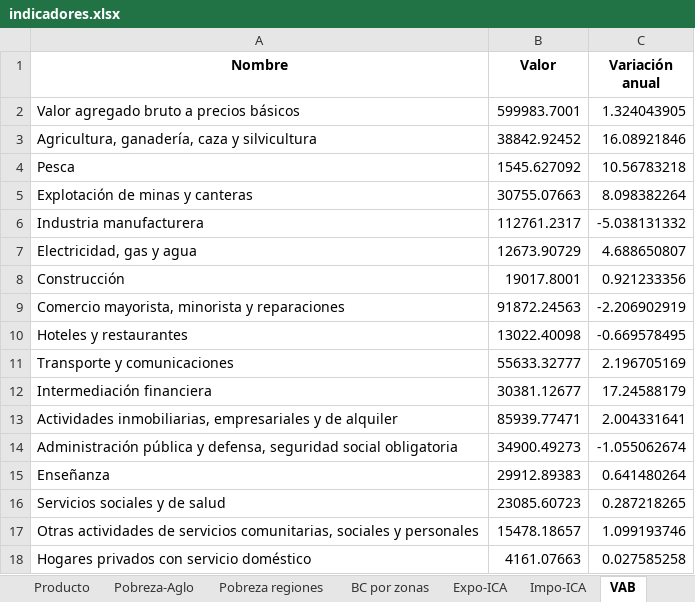
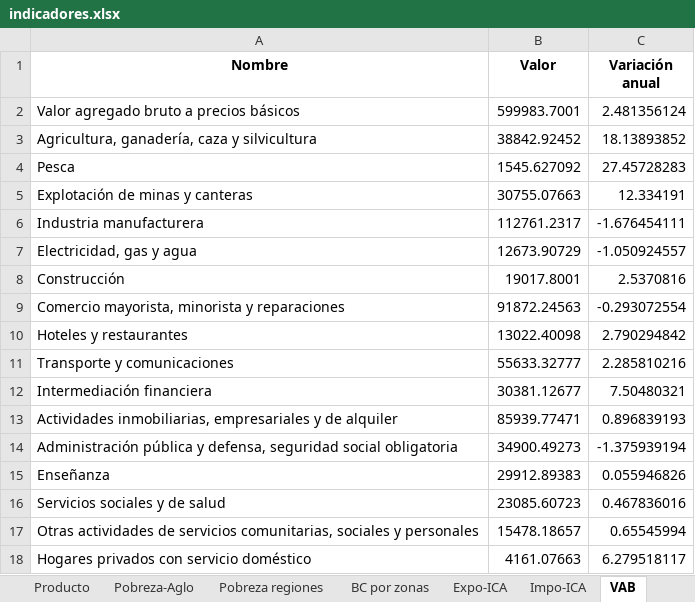
Before and after one commit to NahuelBargas/indeco, an Excel workbook: bases/indicadores.xlsx, sheet VAB, drawn as a sheet; values as stored, in another font and other column widths than the file's, no borders; the diff names each change by its address in the sheet, - before the commit and + after, or states it on an @@ line.

```diff
--- a/bases/indicadores.xlsx (sheet VAB)
+++ b/bases/indicadores.xlsx (sheet VAB)
-C2 (Variación anual): 1.324043905
+C2 (Variación anual): 2.481356124
-C3 (Variación anual): 16.08921846
+C3 (Variación anual): 18.13893852
-C4 (Variación anual): 10.56783218
+C4 (Variación anual): 27.45728283
-C5 (Variación anual): 8.098382264
+C5 (Variación anual): 12.334191
-C6 (Variación anual): -5.038131332
+C6 (Variación anual): -1.676454111
-C7 (Variación anual): 4.688650807
+C7 (Variación anual): -1.050924557
-C8 (Variación anual): 0.921233356
+C8 (Variación anual): 2.5370816
-C9 (Variación anual): -2.206902919
+C9 (Variación anual): -0.293072554
-C10 (Variación anual): -0.669578495
+C10 (Variación anual): 2.790294842
-C11 (Variación anual): 2.196705169
+C11 (Variación anual): 2.285810216
-C12 (Variación anual): 17.24588179
+C12 (Variación anual): 7.50480321
-C13 (Variación anual): 2.004331641
+C13 (Variación anual): 0.896839193
-C14 (Variación anual): -1.055062674
+C14 (Variación anual): -1.375939194
-C15 (Variación anual): 0.641480264
+C15 (Variación anual): 0.055946826
-C16 (Variación anual): 0.287218265
+C16 (Variación anual): 0.467836016
-C17 (Variación anual): 1.099193746
+C17 (Variación anual): 0.65545994
-C18 (Variación anual): 0.027585258
+C18 (Variación anual): 6.279518117
```
Also changed, not shown: sheet Producto, 4 other files.
